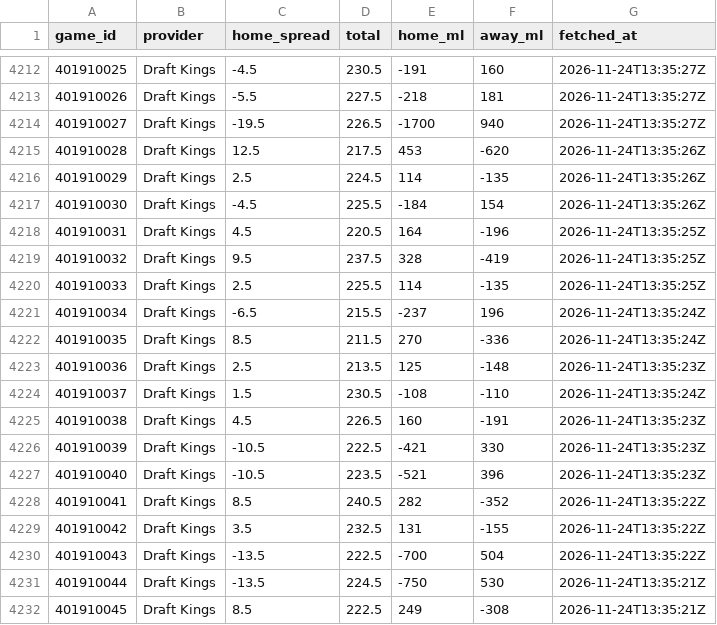
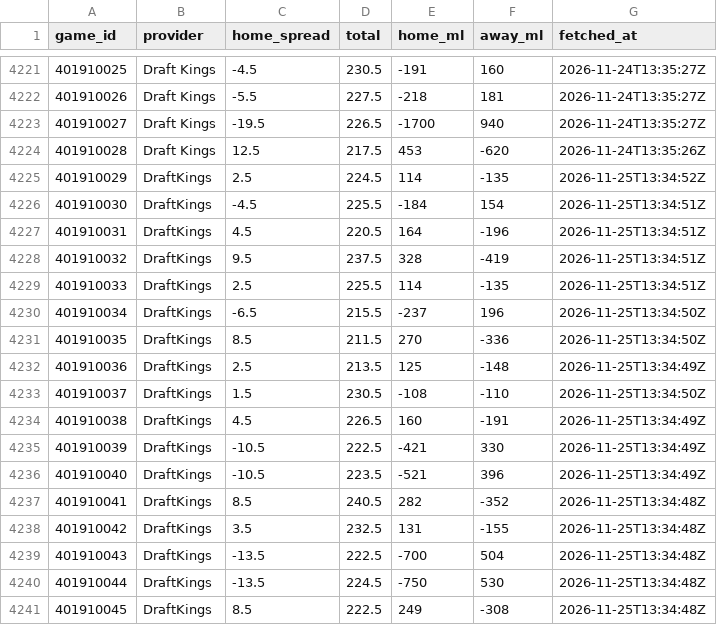
Before and after one commit to sammoldenhauer-ops/NBA-Model, a CSV file: pipeline/cache/lines.csv, drawn as a sheet; only a part is shown, gaps mark what is left out; the diff covers the shown part only.

```diff
--- a/pipeline/cache/lines.csv
+++ b/pipeline/cache/lines.csv
@@ -4215,18 +4224,18 @@
 "401910028","Draft Kings",12.5,217.5,453,-620,"2026-11-24T13:35:26Z"
-"401910029","Draft Kings",2.5,224.5,114,-135,"2026-11-24T13:35:26Z"
-"401910030","Draft Kings",-4.5,225.5,-184,154,"2026-11-24T13:35:26Z"
-"401910031","Draft Kings",4.5,220.5,164,-196,"2026-11-24T13:35:25Z"
-"401910032","Draft Kings",9.5,237.5,328,-419,"2026-11-24T13:35:25Z"
-"401910033","Draft Kings",2.5,225.5,114,-135,"2026-11-24T13:35:25Z"
-"401910034","Draft Kings",-6.5,215.5,-237,196,"2026-11-24T13:35:24Z"
-"401910035","Draft Kings",8.5,211.5,270,-336,"2026-11-24T13:35:24Z"
-"401910036","Draft Kings",2.5,213.5,125,-148,"2026-11-24T13:35:23Z"
-"401910037","Draft Kings",1.5,230.5,-108,-110,"2026-11-24T13:35:24Z"
-"401910038","Draft Kings",4.5,226.5,160,-191,"2026-11-24T13:35:23Z"
-"401910039","Draft Kings",-10.5,222.5,-421,330,"2026-11-24T13:35:23Z"
-"401910040","Draft Kings",-10.5,223.5,-521,396,"2026-11-24T13:35:23Z"
-"401910041","Draft Kings",8.5,240.5,282,-352,"2026-11-24T13:35:22Z"
-"401910042","Draft Kings",3.5,232.5,131,-155,"2026-11-24T13:35:22Z"
-"401910043","Draft Kings",-13.5,222.5,-700,504,"2026-11-24T13:35:22Z"
-"401910044","Draft Kings",-13.5,224.5,-750,530,"2026-11-24T13:35:21Z"
-"401910045","Draft Kings",8.5,222.5,249,-308,"2026-11-24T13:35:21Z"
+"401910029","DraftKings",2.5,224.5,114,-135,"2026-11-25T13:34:52Z"
+"401910030","DraftKings",-4.5,225.5,-184,154,"2026-11-25T13:34:51Z"
+"401910031","DraftKings",4.5,220.5,164,-196,"2026-11-25T13:34:51Z"
+"401910032","DraftKings",9.5,237.5,328,-419,"2026-11-25T13:34:51Z"
+"401910033","DraftKings",2.5,225.5,114,-135,"2026-11-25T13:34:51Z"
+"401910034","DraftKings",-6.5,215.5,-237,196,"2026-11-25T13:34:50Z"
+"401910035","DraftKings",8.5,211.5,270,-336,"2026-11-25T13:34:50Z"
+"401910036","DraftKings",2.5,213.5,125,-148,"2026-11-25T13:34:49Z"
+"401910037","DraftKings",1.5,230.5,-108,-110,"2026-11-25T13:34:50Z"
+"401910038","DraftKings",4.5,226.5,160,-191,"2026-11-25T13:34:49Z"
+"401910039","DraftKings",-10.5,222.5,-421,330,"2026-11-25T13:34:49Z"
+"401910040","DraftKings",-10.5,223.5,-521,396,"2026-11-25T13:34:49Z"
+"401910041","DraftKings",8.5,240.5,282,-352,"2026-11-25T13:34:48Z"
+"401910042","DraftKings",3.5,232.5,131,-155,"2026-11-25T13:34:48Z"
+"401910043","DraftKings",-13.5,222.5,-700,504,"2026-11-25T13:34:48Z"
+"401910044","DraftKings",-13.5,224.5,-750,530,"2026-11-25T13:34:48Z"
+"401910045","DraftKings",8.5,222.5,249,-308,"2026-11-25T13:34:48Z"
```
Also changed, not shown: 9 added rows and 15 edited cells elsewhere in this file, web/public/data/backtest.csv, web/public/data/stats/league_averages.csv, 17 other files.
